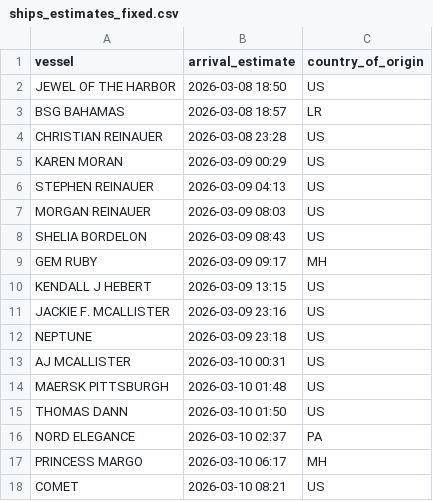
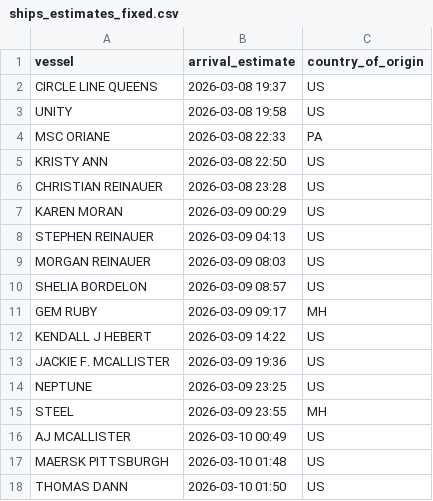
Before and after one commit to natalierjonas/FOC_NYC, a CSV file: ships_estimates_fixed.csv, drawn as a sheet; only a part is shown; the shorter side is filled out with more unchanged rows; the diff covers the shown part only.

```diff
--- a/ships_estimates_fixed.csv
+++ b/ships_estimates_fixed.csv
@@ -1,4 +1,6 @@
 vessel,arrival_estimate,country_of_origin
-JEWEL OF THE HARBOR,2026-03-08 18:50,US
-BSG BAHAMAS,2026-03-08 18:57,LR
+CIRCLE LINE QUEENS,2026-03-08 19:37,US
+UNITY,2026-03-08 19:58,US
+MSC ORIANE,2026-03-08 22:33,PA
+KRISTY ANN,2026-03-08 22:50,US
 CHRISTIAN REINAUER,2026-03-08 23:28,US
@@ -7,8 +9,9 @@ STEPHEN REINAUER,2026-03-09 04:13,US
 MORGAN REINAUER,2026-03-09 08:03,US
-SHELIA BORDELON,2026-03-09 08:43,US
+SHELIA BORDELON,2026-03-09 08:57,US
 GEM RUBY,2026-03-09 09:17,MH
-KENDALL J HEBERT,2026-03-09 13:15,US
-JACKIE F. MCALLISTER,2026-03-09 23:16,US
-NEPTUNE,2026-03-09 23:18,US
-AJ MCALLISTER,2026-03-10 00:31,US
+KENDALL J HEBERT,2026-03-09 14:22,US
+JACKIE F. MCALLISTER,2026-03-09 19:36,US
+NEPTUNE,2026-03-09 23:25,US
+STEEL,2026-03-09 23:55,MH
+AJ MCALLISTER,2026-03-10 00:49,US
 MAERSK PITTSBURGH,2026-03-10 01:48,US
```
Also changed, not shown: 1 added row, 1 removed row and 11 edited cells elsewhere in this file, filtered_ships.csv.
